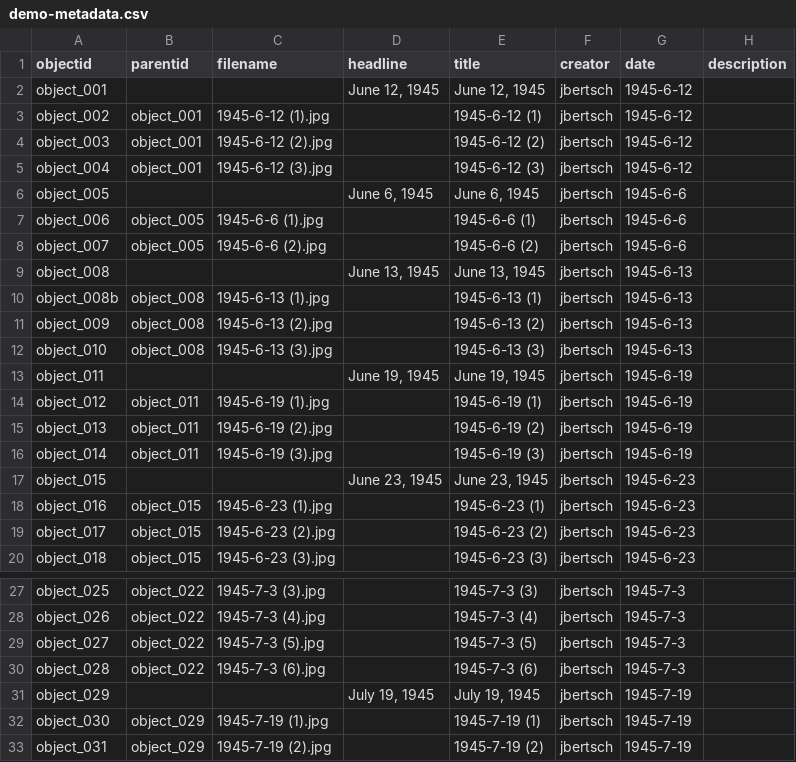
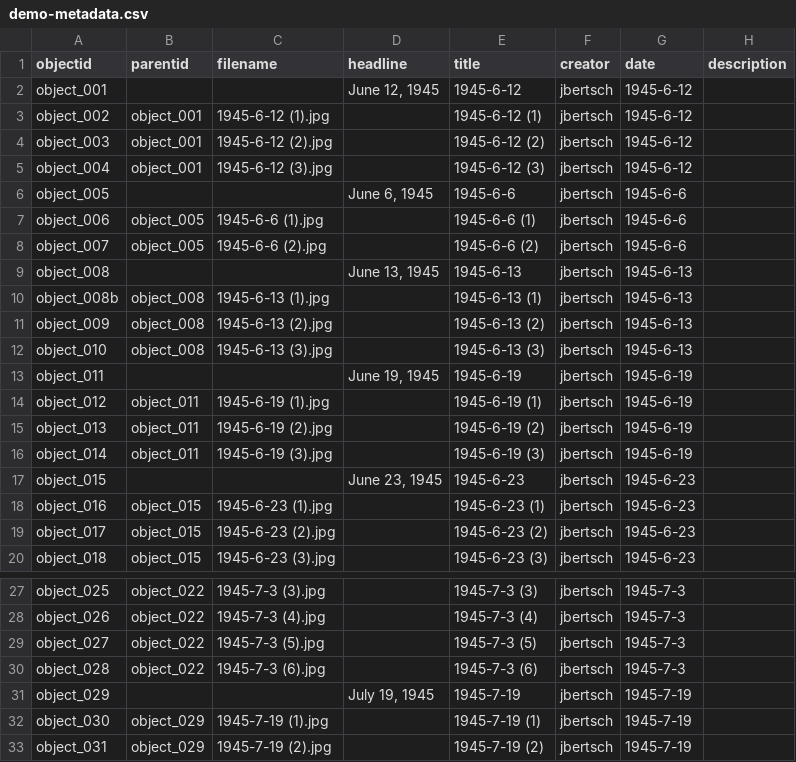
Before and after one commit to joebertsch/pritchardletters, a CSV file: _data/demo-metadata.csv, drawn as a sheet; only a part is shown, gaps mark what is left out; the diff covers the shown part only; the diff names each change by its address in the sheet, - before the commit and + after, or states it on an @@ line.

```diff
--- a/_data/demo-metadata.csv
+++ b/_data/demo-metadata.csv
-E2 (title): June 12, 1945
+E2 (title): 1945-6-12
-E6 (title): June 6, 1945
+E6 (title): 1945-6-6
-E9 (title): June 13, 1945
+E9 (title): 1945-6-13
-E13 (title): June 19, 1945
+E13 (title): 1945-6-19
-E17 (title): June 23, 1945
+E17 (title): 1945-6-23
-E31 (title): July 19, 1945
+E31 (title): 1945-7-19
```
Also changed, not shown: 19 edited cells elsewhere in this file.
